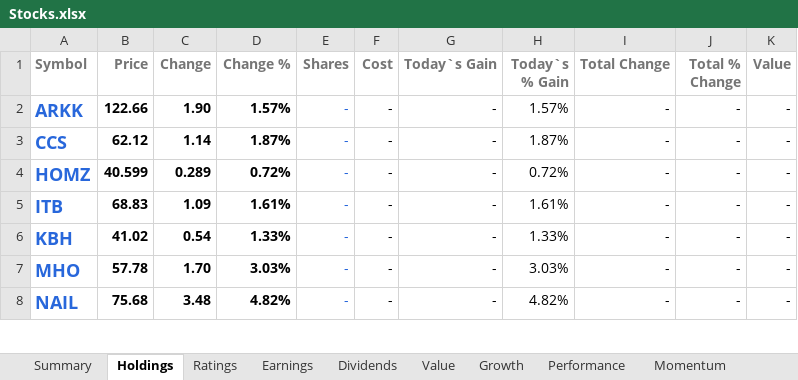
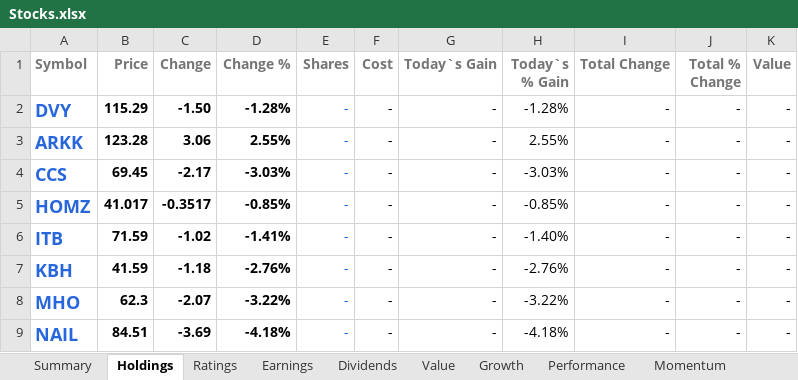
Before and after one commit to mucolon/opt-portfolio, an Excel workbook: data/Stocks.xlsx, sheet Holdings, drawn as a sheet; only a part is shown; values as stored, in another font and other column widths than the file's, no borders; conditional formats and table styles not drawn; addresses are those after the commit; the diff covers the shown part only; the diff names each change by its address in the sheet, - before the commit and + after, or states it on an @@ line.

```diff
--- a/data/Stocks.xlsx (sheet Holdings)
+++ b/data/Stocks.xlsx (sheet Holdings)
+row 2: DVY | 115.29 | -1.50 | -1.28% | - | - | - | -1.28% | - | - | -
-B3 (Price): 122.66
+B3 (Price): 123.28
-C3 (Change): 1.90
+C3 (Change): 3.06
-D3 (Change %): 1.57%
+D3 (Change %): 2.55%
-H3 (Today`s % Gain): 1.57%
+H3 (Today`s % Gain): 2.55%
-B4 (Price): 62.12
+B4 (Price): 69.45
-C4 (Change): 1.14
+C4 (Change): -2.17
-D4 (Change %): 1.87%
+D4 (Change %): -3.03%
-H4 (Today`s % Gain): 1.87%
+H4 (Today`s % Gain): -3.03%
-B5 (Price): 40.599
+B5 (Price): 41.017
-C5 (Change): 0.289
+C5 (Change): -0.3517
-D5 (Change %): 0.72%
+D5 (Change %): -0.85%
-H5 (Today`s % Gain): 0.72%
+H5 (Today`s % Gain): -0.85%
-B6 (Price): 68.83
+B6 (Price): 71.59
-C6 (Change): 1.09
+C6 (Change): -1.02
-D6 (Change %): 1.61%
+D6 (Change %): -1.41%
-H6 (Today`s % Gain): 1.61%
+H6 (Today`s % Gain): -1.40%
-B7 (Price): 41.02
+B7 (Price): 41.59
-C7 (Change): 0.54
+C7 (Change): -1.18
-D7 (Change %): 1.33%
+D7 (Change %): -2.76%
-H7 (Today`s % Gain): 1.33%
+H7 (Today`s % Gain): -2.76%
-B8 (Price): 57.78
+B8 (Price): 62.3
-C8 (Change): 1.70
+C8 (Change): -2.07
-D8 (Change %): 3.03%
+D8 (Change %): -3.22%
-H8 (Today`s % Gain): 3.03%
+H8 (Today`s % Gain): -3.22%
-B9 (Price): 75.68
+B9 (Price): 84.51
-C9 (Change): 3.48
+C9 (Change): -3.69
-D9 (Change %): 4.82%
+D9 (Change %): -4.18%
-H9 (Today`s % Gain): 4.82%
+H9 (Today`s % Gain): -4.18%
```
Also changed, not shown: 1768 edited cells elsewhere in this sheet, sheet Dividends, sheet Summary, sheet Performance, sheet Momentum, sheet Value, sheet Growth, 5 more sheets, 8 other files.
